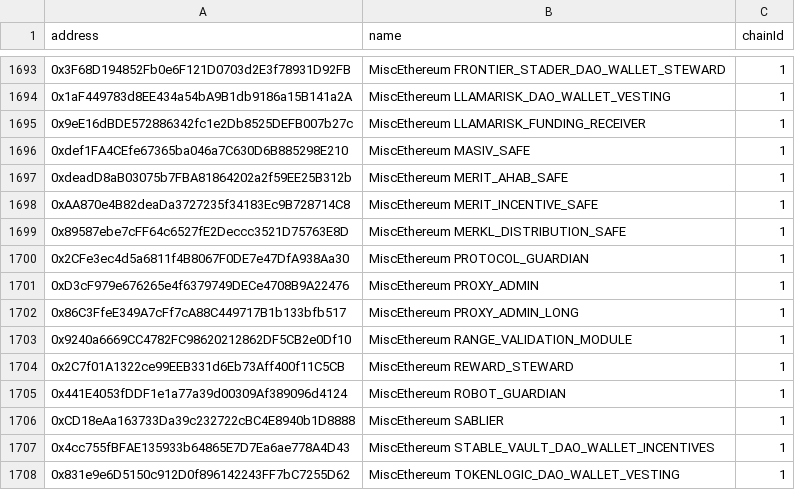
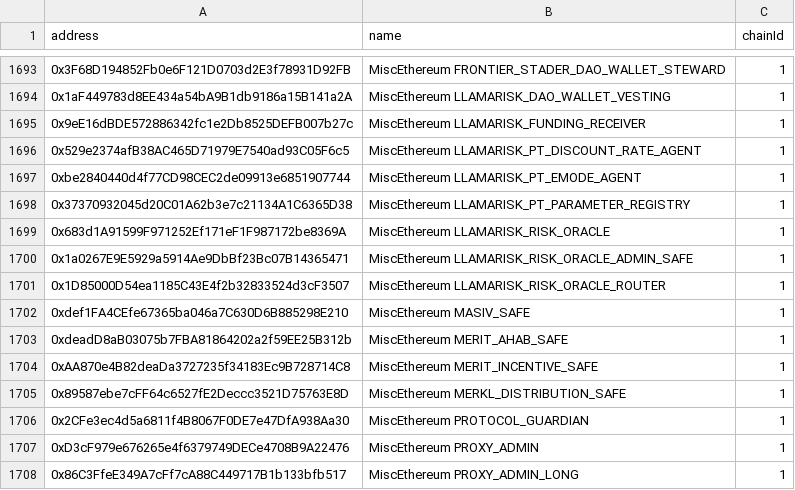
Before and after one commit to bgd-labs/aave-address-book, a CSV file: safe.csv, drawn as a sheet; only a part is shown, gaps mark what is left out; the shorter side is filled out with more unchanged rows; the diff names each change by its address in the sheet, - before the commit and + after, or states it on an @@ line.

Commit message:
feat: add LlamaRisk contracts on Ethereum (#1527)
* feat: add LlamaRisk RiskOracle on Ethereum

* feat: add LlamaRisk Ethereum contracts

* chore: update verified address cache

* feat: add LlamaRisk risk oracle admin safe

* fix: rename LlamaRisk risk oracle router constant

* fix: update LlamaRisk agent addresses after redeployment

```diff
--- a/safe.csv
+++ b/safe.csv
+row 1696: 0x529e2374afB38AC465D71979E7540ad93C05F6c5 | MiscEthereum LLAMARISK_PT_DISCOUNT_RATE_AGENT | 1
+row 1697: 0xbe2840440d4f77CD98CEC2de09913e6851907744 | MiscEthereum LLAMARISK_PT_EMODE_AGENT | 1
+row 1698: 0x37370932045d20C01A62b3e7c21134A1C6365D38 | MiscEthereum LLAMARISK_PT_PARAMETER_REGISTRY | 1
+row 1699: 0x683d1A91599F971252Ef171eF1F987172be8369A | MiscEthereum LLAMARISK_RISK_ORACLE | 1
+row 1700: 0x1a0267E9E5929a5914Ae9DbBf23Bc07B14365471 | MiscEthereum LLAMARISK_RISK_ORACLE_ADMIN_SAFE | 1
+row 1701: 0x1D85000D54ea1185C43E4f2b32833524d3cF3507 | MiscEthereum LLAMARISK_RISK_ORACLE_ROUTER | 1
```
Also changed, not shown: 4 other files.
